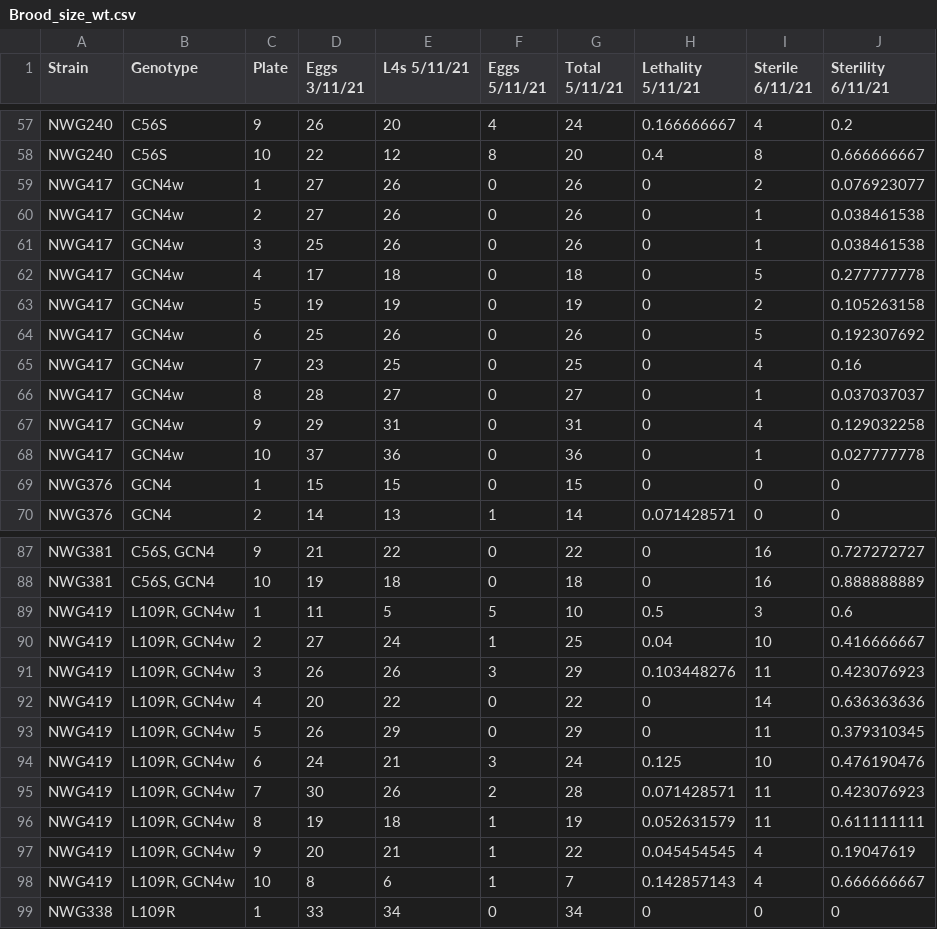
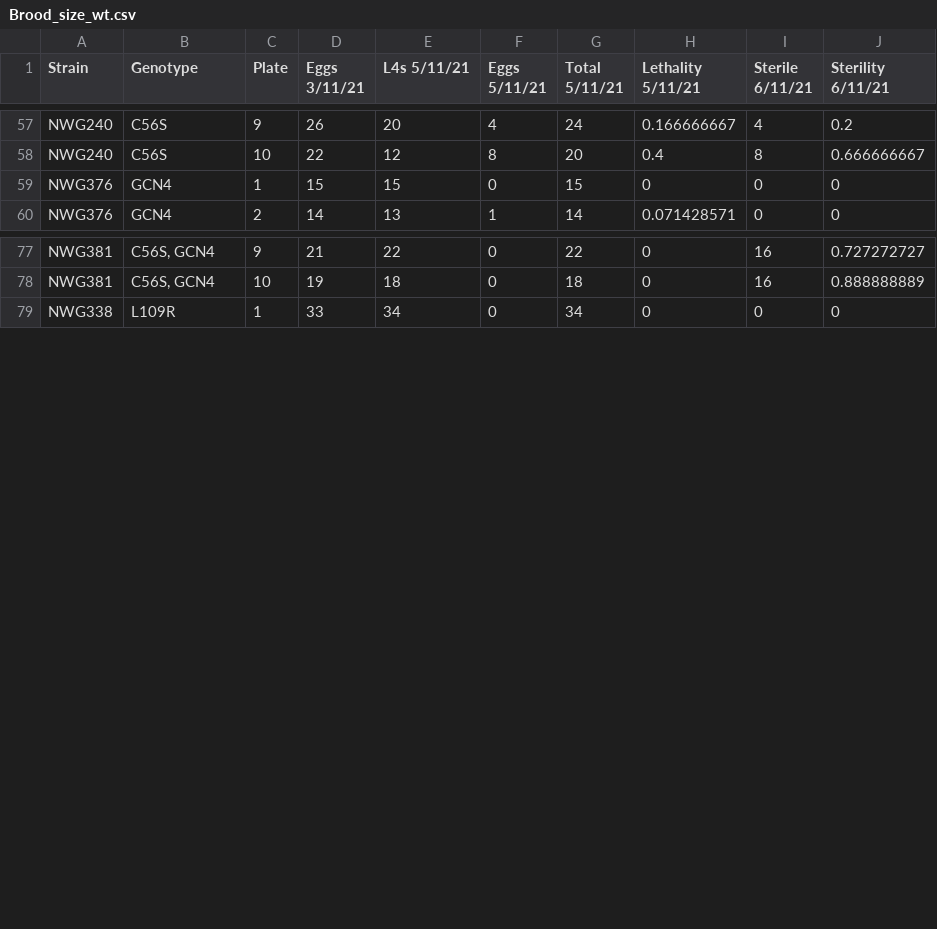
Before and after one commit to goehringlab/2023-Bland-bioRxiv, a CSV file: data/Brood_size_wt.csv, drawn as a sheet; only a part is shown, gaps mark what is left out.

```diff
--- a/data/Brood_size_wt.csv
+++ b/data/Brood_size_wt.csv
@@ -58,12 +58,2 @@ NWG240,C56S,9,26,20,4,24,0.166666667,4,0.2
 NWG240,C56S,10,22,12,8,20,0.4,8,0.666666667
-NWG417,GCN4w,1,27,26,0,26,0,2,0.076923077
-NWG417,GCN4w,2,27,26,0,26,0,1,0.038461538
-NWG417,GCN4w,3,25,26,0,26,0,1,0.038461538
-NWG417,GCN4w,4,17,18,0,18,0,5,0.277777778
-NWG417,GCN4w,5,19,19,0,19,0,2,0.105263158
-NWG417,GCN4w,6,25,26,0,26,0,5,0.192307692
-NWG417,GCN4w,7,23,25,0,25,0,4,0.16
-NWG417,GCN4w,8,28,27,0,27,0,1,0.037037037
-NWG417,GCN4w,9,29,31,0,31,0,4,0.129032258
-NWG417,GCN4w,10,37,36,0,36,0,1,0.027777778
 NWG376,GCN4,1,15,15,0,15,0,0,0
@@ -88,12 +78,2 @@ NWG381,"C56S, GCN4",9,21,22,0,22,0,16,0.727272727
 NWG381,"C56S, GCN4",10,19,18,0,18,0,16,0.888888889
-NWG419,"L109R, GCN4w",1,11,5,5,10,0.5,3,0.6
-NWG419,"L109R, GCN4w",2,27,24,1,25,0.04,10,0.416666667
-NWG419,"L109R, GCN4w",3,26,26,3,29,0.103448276,11,0.423076923
-NWG419,"L109R, GCN4w",4,20,22,0,22,0,14,0.636363636
-NWG419,"L109R, GCN4w",5,26,29,0,29,0,11,0.379310345
-NWG419,"L109R, GCN4w",6,24,21,3,24,0.125,10,0.476190476
-NWG419,"L109R, GCN4w",7,30,26,2,28,0.071428571,11,0.423076923
-NWG419,"L109R, GCN4w",8,19,18,1,19,0.052631579,11,0.611111111
-NWG419,"L109R, GCN4w",9,20,21,1,22,0.045454545,4,0.19047619
-NWG419,"L109R, GCN4w",10,8,6,1,7,0.142857143,4,0.666666667
 NWG338,L109R,1,33,34,0,34,0,0,0
```
Also changed, not shown: scripts/Analysis/DimerModelFitting/df_main.csv, scripts/Analysis/DimerModelFitting/df_s1.csv, 41 other files.
